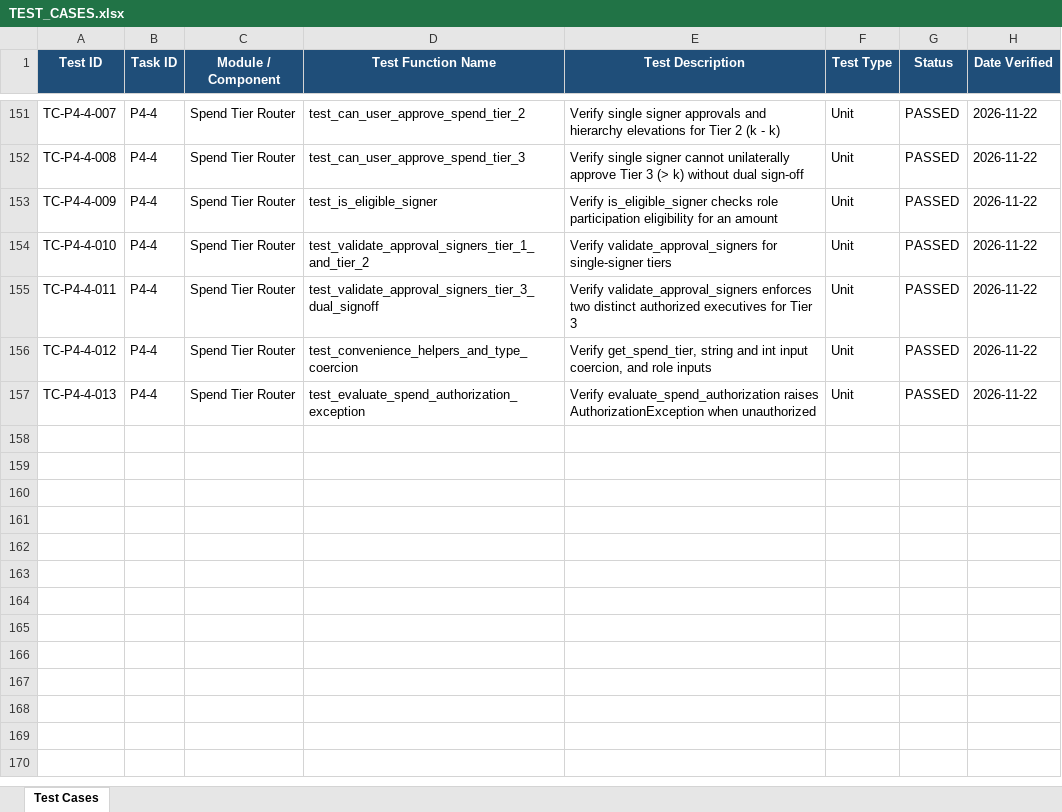
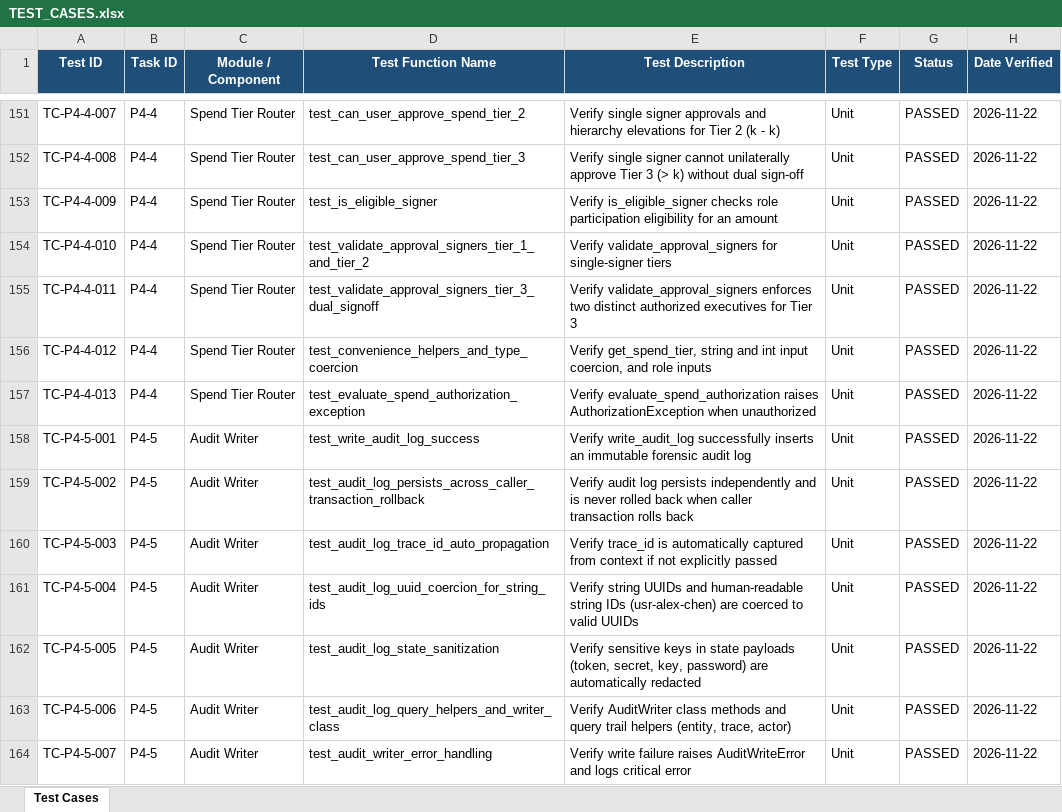
Before and after one commit to lokesh-repaka/apexmotion-supplier-risk-intelligence, an Excel workbook: docs/TEST_CASES.xlsx, sheet Test Cases, drawn as a sheet; only a part is shown, gaps mark what is left out; values as stored, in another font and other column widths than the file's, no borders; the diff names each change by its address in the sheet, - before the commit and + after, or states it on an @@ line.

Commit message:
feat(security): append-only audit writer (P4-5)

```diff
--- a/docs/TEST_CASES.xlsx (sheet Test Cases)
+++ b/docs/TEST_CASES.xlsx (sheet Test Cases)
+row 158: TC-P4-5-001 | P4-5 | Audit Writer | test_write_audit_log_success | Verify write_audit_log successfully inserts an immutable forensic audit log | Unit | PASSED | 2026-11-22
+row 159: TC-P4-5-002 | P4-5 | Audit Writer | test_audit_log_persists_across_caller_transaction_rollback | Verify audit log persists independently and is never rolled back when caller transaction rolls back | Unit | PASSED | 2026-11-22
+row 160: TC-P4-5-003 | P4-5 | Audit Writer | test_audit_log_trace_id_auto_propagation | Verify trace_id is automatically captured from context if not explicitly passed | Unit | PASSED | 2026-11-22
+row 161: TC-P4-5-004 | P4-5 | Audit Writer | test_audit_log_uuid_coercion_for_string_ids | Verify string UUIDs and human-readable string IDs (usr-alex-chen) are coerced to valid UUIDs | Unit | PASSED | 2026-11-22
+row 162: TC-P4-5-005 | P4-5 | Audit Writer | test_audit_log_state_sanitization | Verify sensitive keys in state payloads (token, secret, key, password) are automatically redacted | Unit | PASSED | 2026-11-22
+row 163: TC-P4-5-006 | P4-5 | Audit Writer | test_audit_log_query_helpers_and_writer_class | Verify AuditWriter class methods and query trail helpers (entity, trace, actor) | Unit | PASSED | 2026-11-22
+row 164: TC-P4-5-007 | P4-5 | Audit Writer | test_audit_writer_error_handling | Verify write failure raises AuditWriteError and logs critical error | Unit | PASSED | 2026-11-22
```
Also changed, not shown: docs/SECURITY_VULNERABILITIES.xlsx, 6 other files.
